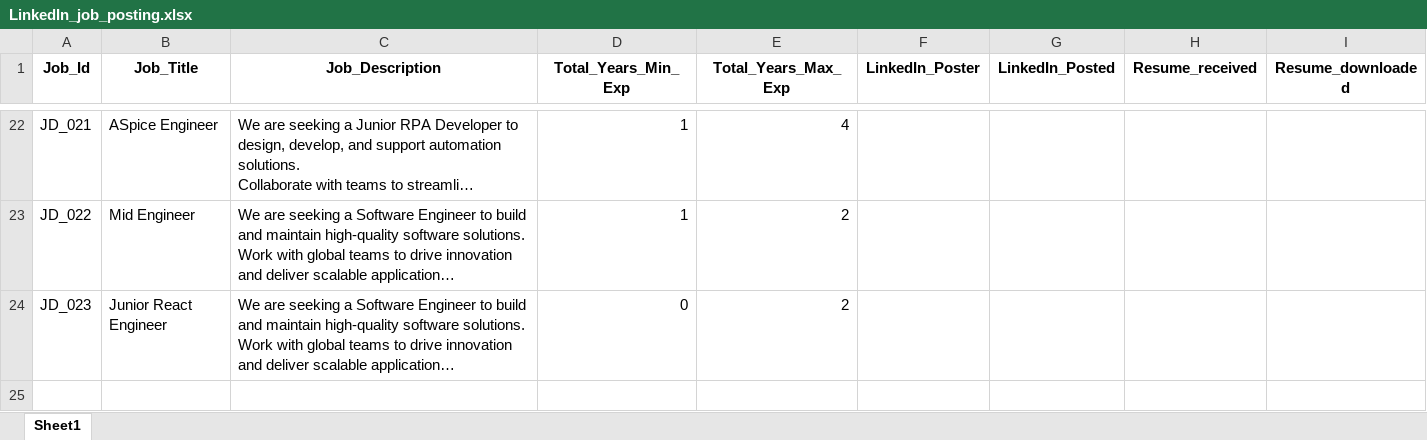
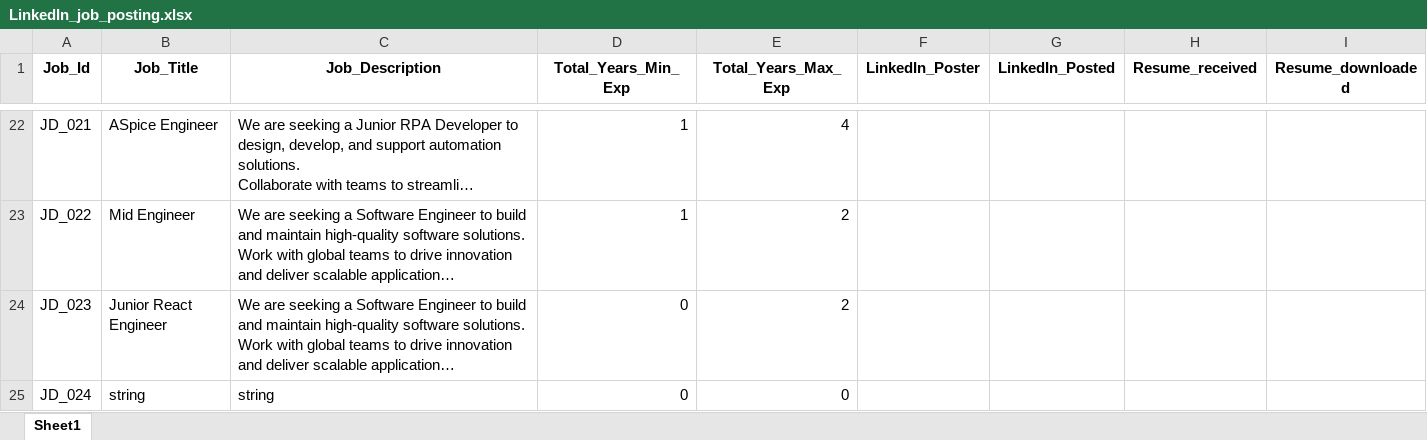
Before and after one commit to M-P-Mohanty/LinkedIn_Automation, an Excel workbook: LinkedIn_job_posting.xlsx, sheet Sheet1, drawn as a sheet; only a part is shown, gaps mark what is left out; long unchanged cells end in …; values as stored, in another font and other column widths than the file's, no borders; the diff names each change by its address in the sheet, - before the commit and + after, or states it on an @@ line.

Commit message:
Add Job Posting with Job_Id=JD_024

```diff
--- a/LinkedIn_job_posting.xlsx (sheet Sheet1)
+++ b/LinkedIn_job_posting.xlsx (sheet Sheet1)
+row 25: JD_024 | string | string | 0 | 0
```
